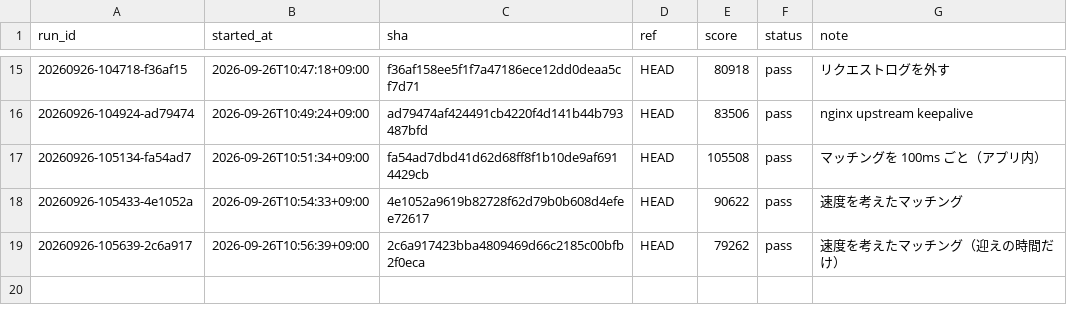
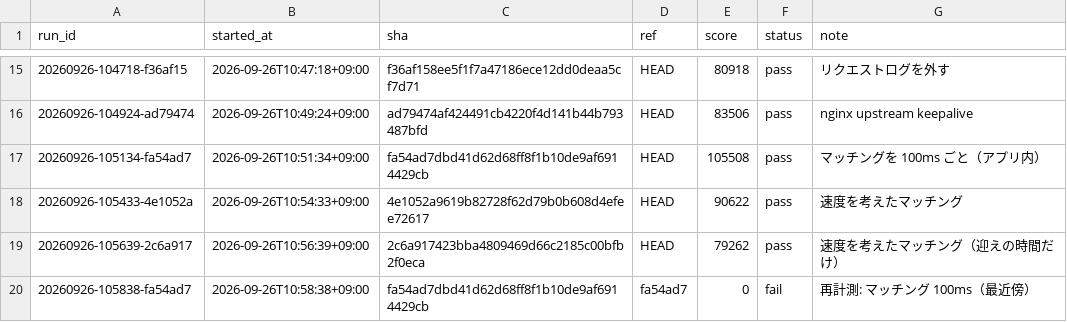
Before and after one commit to tmokmss/isucon-2026, a TSV file: runs/history.tsv, drawn as a sheet; only a part is shown, gaps mark what is left out.

Commit message:
ラン記録: 再計測 fa54ad7 fail（unattended-upgrades が nginx をベンチ中に再起動）。直前の 2 回（90622・79262）も更新の最中で無効

```diff
--- a/runs/history.tsv
+++ b/runs/history.tsv
@@ -19 +19,2 @@ run_id	started_at	sha	ref	score	status	note
 20260926-105639-2c6a917	2026-09-26T10:56:39+09:00	2c6a917423bba4809469d66c2185c00bfb2f0eca	HEAD	79262	pass	速度を考えたマッチング（迎えの時間だけ）
+20260926-105838-fa54ad7	2026-09-26T10:58:38+09:00	fa54ad7dbd41d62d68ff8f1b10de9af6914429cb	fa54ad7	0	fail	再計測: マッチング 100ms（最近傍）
```
